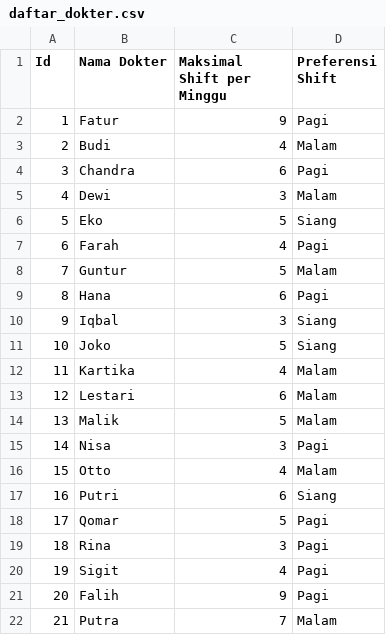
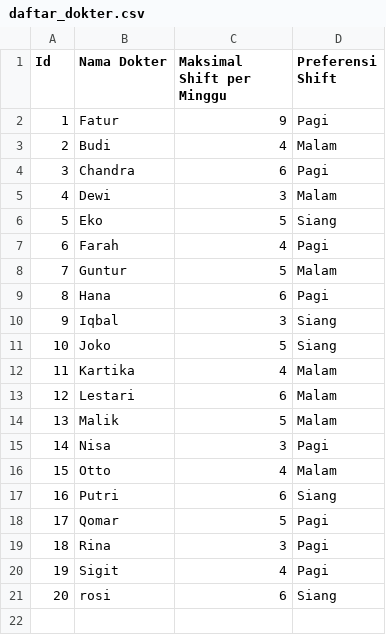
Before and after one commit to falihrosyidi/TubesPMP-Kelompok6, a CSV file: daftar_dokter.csv, drawn as a sheet.

```diff
--- a/daftar_dokter.csv
+++ b/daftar_dokter.csv
@@ -20,3 +20,2 @@ Id;Nama Dokter;Maksimal Shift per Minggu;Preferensi Shift
 19;Sigit;4;Pagi
-20;Falih;9;Pagi
-21;Putra;7;Malam
+20;rosi;6;Siang
```
Also changed, not shown: 18 other files.
